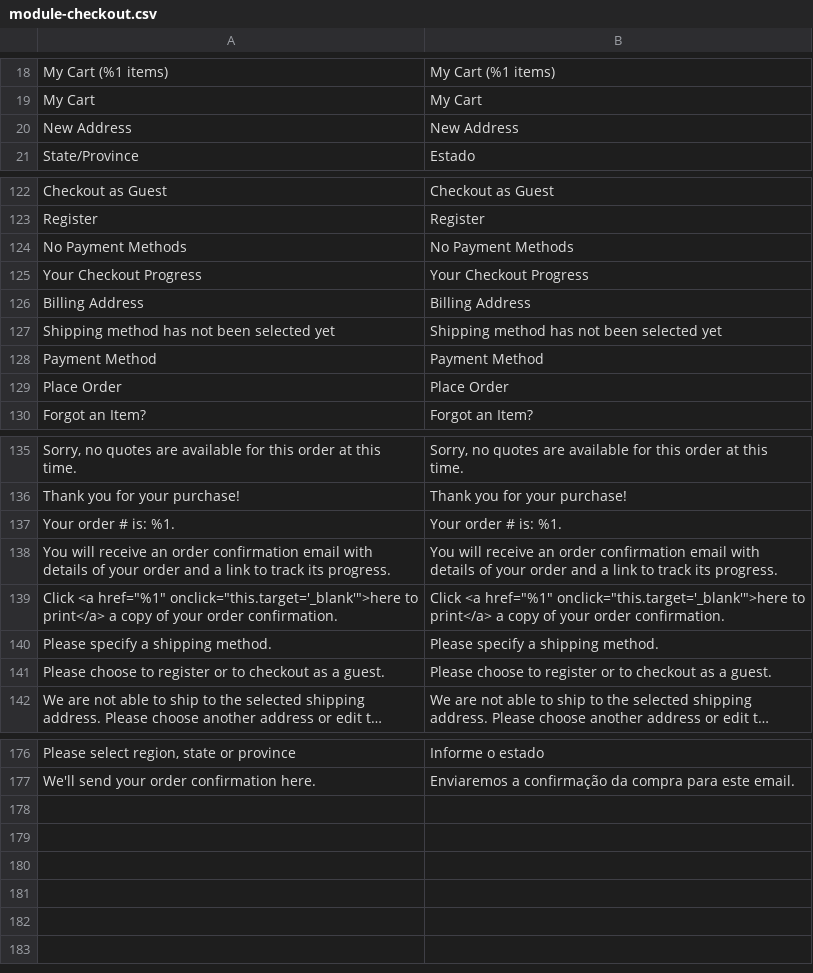
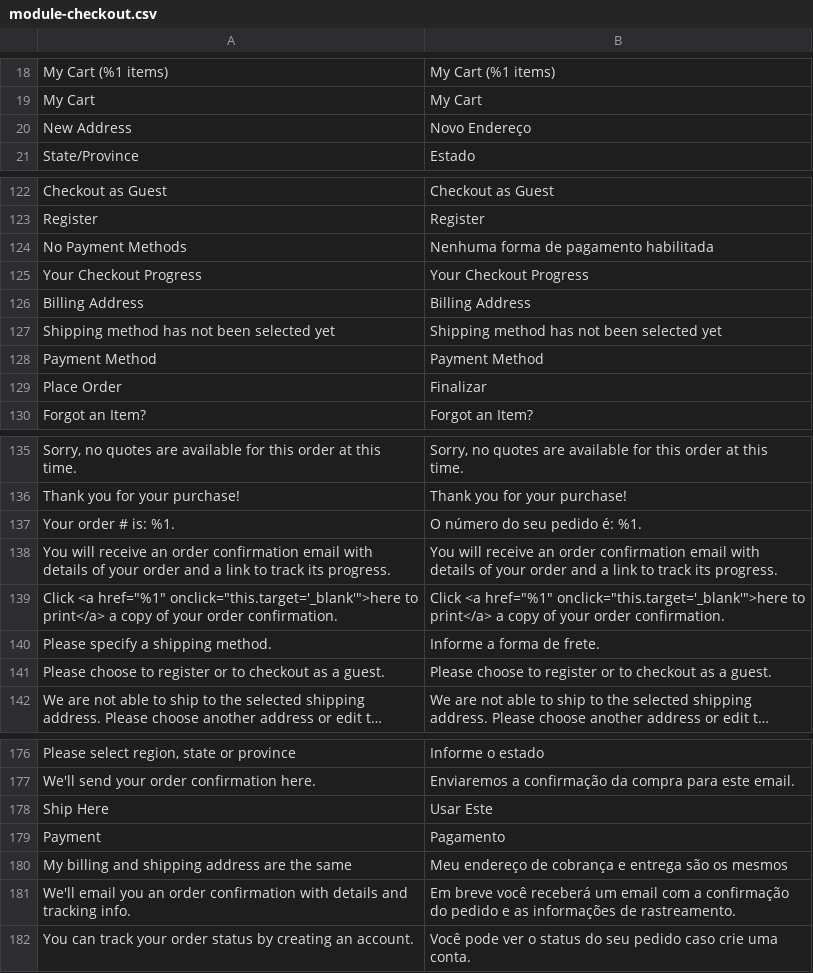
Before and after one commit to Bleez/Magento2-PT-BR, a CSV file: module-checkout.csv, drawn as a sheet; only a part is shown, gaps mark what is left out; long unchanged cells end in …; the diff covers the shown part only; the diff names each change by its address in the sheet, - before the commit and + after, or states it on an @@ line.

```diff
--- a/module-checkout.csv
+++ b/module-checkout.csv
-B20: New Address
+B20: Novo Endereço
-B124: No Payment Methods
+B124: Nenhuma forma de pagamento habilitada
-B129: Place Order
+B129: Finalizar
-B137: Your order # is: %1.
+B137: O número do seu pedido é: %1.
-B140: Please specify a shipping method.
+B140: Informe a forma de frete.
+row 178: Ship Here | Usar Este
+row 179: Payment | Pagamento
+row 180: My billing and shipping address are the same | Meu endereço de cobrança e entrega são os mesmos
+row 181: We'll email you an order confirmation with details and tracking info. | Em breve você receberá um email com a confirmação do pedido e as informações de rastreamento.
+row 182: You can track your order status by creating an account. | Você pode ver o status do seu pedido caso crie uma conta.
```
Also changed, not shown: 2 edited cells elsewhere in this file, module-backend.csv, module-catalog.csv, 43 other files.
